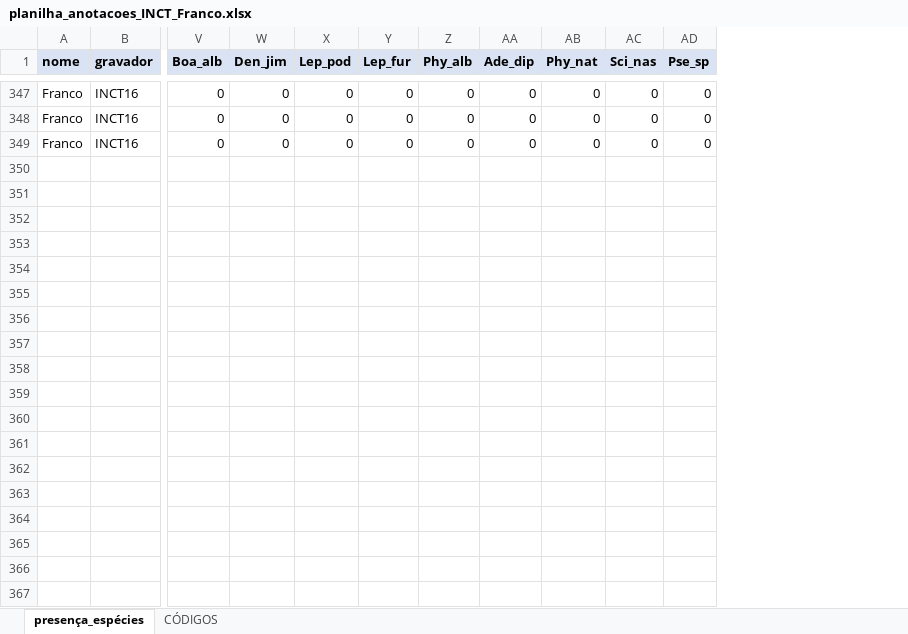
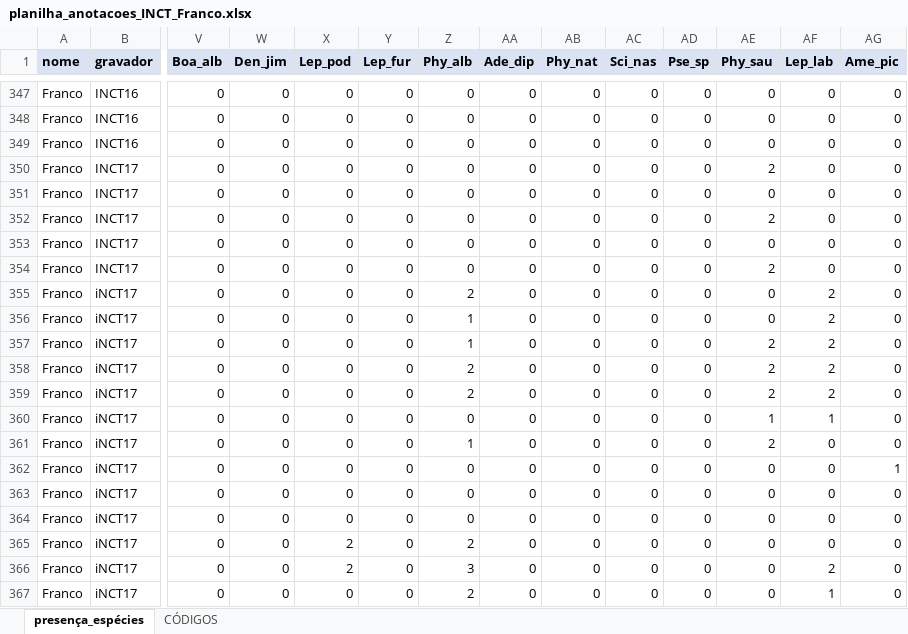
Before and after one commit to juansulloa/fnjv_annotations, an Excel workbook: presence_absence/Franco/planilha_anotacoes_INCT_Franco.xlsx, sheet presença_espécies, drawn as a sheet; only a part is shown, gaps mark what is left out; values as stored, in another font and other column widths than the file's, no borders; rows hold the shown columns only; the diff covers the shown part only; the diff names each change by its address in the sheet, - before the commit and + after, or states it on an @@ line.

Commit message:
Update planilha_anotacoes_INCT_Franco.xlsx

```diff
--- a/presence_absence/Franco/planilha_anotacoes_INCT_Franco.xlsx (sheet presença_espécies)
+++ b/presence_absence/Franco/planilha_anotacoes_INCT_Franco.xlsx (sheet presença_espécies)
+column AE (Phy_sau), rows 347-349: all 0
+column AF (Lep_lab), rows 347-349: all 0
+column AG (Ame_pic), rows 347-349: all 0
+row 350: Franco | INCT17 | 0 | 0 | 0 | 0 | 0 | 0 | 0 | 0 | 0 | 2 | 0 | 0
+row 351: Franco | INCT17 | 0 | 0 | 0 | 0 | 0 | 0 | 0 | 0 | 0 | 0 | 0 | 0
+row 352: Franco | INCT17 | 0 | 0 | 0 | 0 | 0 | 0 | 0 | 0 | 0 | 2 | 0 | 0
+row 353: Franco | INCT17 | 0 | 0 | 0 | 0 | 0 | 0 | 0 | 0 | 0 | 0 | 0 | 0
+row 354: Franco | INCT17 | 0 | 0 | 0 | 0 | 0 | 0 | 0 | 0 | 0 | 2 | 0 | 0
+row 355: Franco | iNCT17 | 0 | 0 | 0 | 0 | 2 | 0 | 0 | 0 | 0 | 0 | 2 | 0
+row 356: Franco | iNCT17 | 0 | 0 | 0 | 0 | 1 | 0 | 0 | 0 | 0 | 0 | 2 | 0
+row 357: Franco | iNCT17 | 0 | 0 | 0 | 0 | 1 | 0 | 0 | 0 | 0 | 2 | 2 | 0
+row 358: Franco | iNCT17 | 0 | 0 | 0 | 0 | 2 | 0 | 0 | 0 | 0 | 2 | 2 | 0
+row 359: Franco | iNCT17 | 0 | 0 | 0 | 0 | 2 | 0 | 0 | 0 | 0 | 2 | 2 | 0
+row 360: Franco | iNCT17 | 0 | 0 | 0 | 0 | 0 | 0 | 0 | 0 | 0 | 1 | 1 | 0
+row 361: Franco | iNCT17 | 0 | 0 | 0 | 0 | 1 | 0 | 0 | 0 | 0 | 2 | 0 | 0
+row 362: Franco | iNCT17 | 0 | 0 | 0 | 0 | 0 | 0 | 0 | 0 | 0 | 0 | 0 | 1
+row 363: Franco | iNCT17 | 0 | 0 | 0 | 0 | 0 | 0 | 0 | 0 | 0 | 0 | 0 | 0
+row 364: Franco | iNCT17 | 0 | 0 | 0 | 0 | 0 | 0 | 0 | 0 | 0 | 0 | 0 | 0
+row 365: Franco | iNCT17 | 0 | 0 | 2 | 0 | 2 | 0 | 0 | 0 | 0 | 0 | 0 | 0
+row 366: Franco | iNCT17 | 0 | 0 | 2 | 0 | 3 | 0 | 0 | 0 | 0 | 0 | 2 | 0
+row 367: Franco | iNCT17 | 0 | 0 | 0 | 0 | 2 | 0 | 0 | 0 | 0 | 0 | 1 | 0
```
Also changed, not shown: 25 added rows elsewhere in this sheet, sheet CÓDIGOS.
